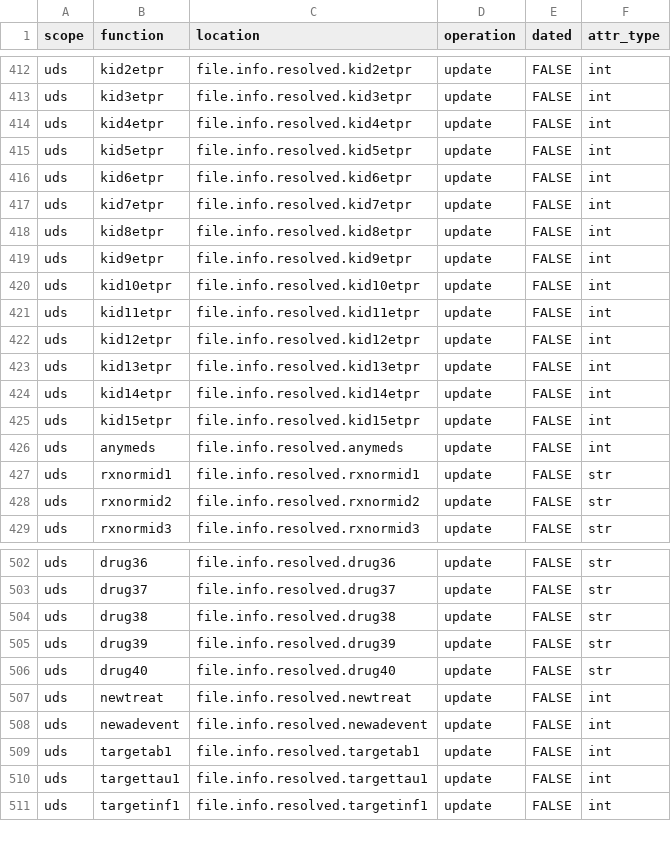
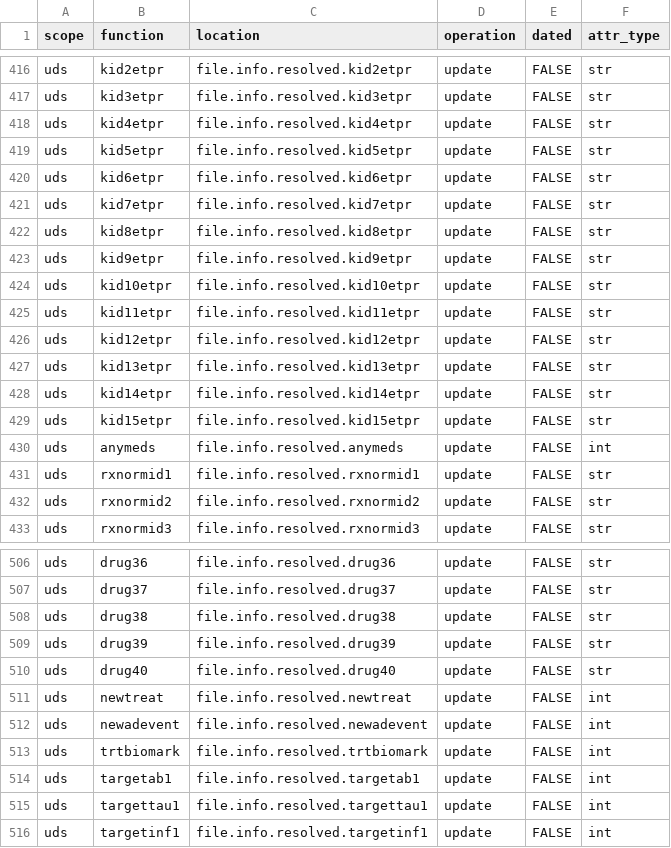
Before and after one commit to naccdata/nacc-attribute-deriver, a CSV file: nacc_attribute_deriver/config/file_missingness.csv, drawn as a sheet; only a part is shown, gaps mark what is left out; addresses are those after the commit; the diff covers the shown part only; the diff names each change by its address in the sheet, - before the commit and + after, or states it on an @@ line.

```diff
--- a/nacc_attribute_deriver/config/file_missingness.csv
+++ b/nacc_attribute_deriver/config/file_missingness.csv
-F416:F429 (attr_type): int
+F416:F429 (attr_type): str
+row 513: uds | trtbiomark | file.info.resolved.trtbiomark | update | FALSE | int
```
Also changed, not shown: 4 added rows and 23 edited cells elsewhere in this file, 13 other files.
